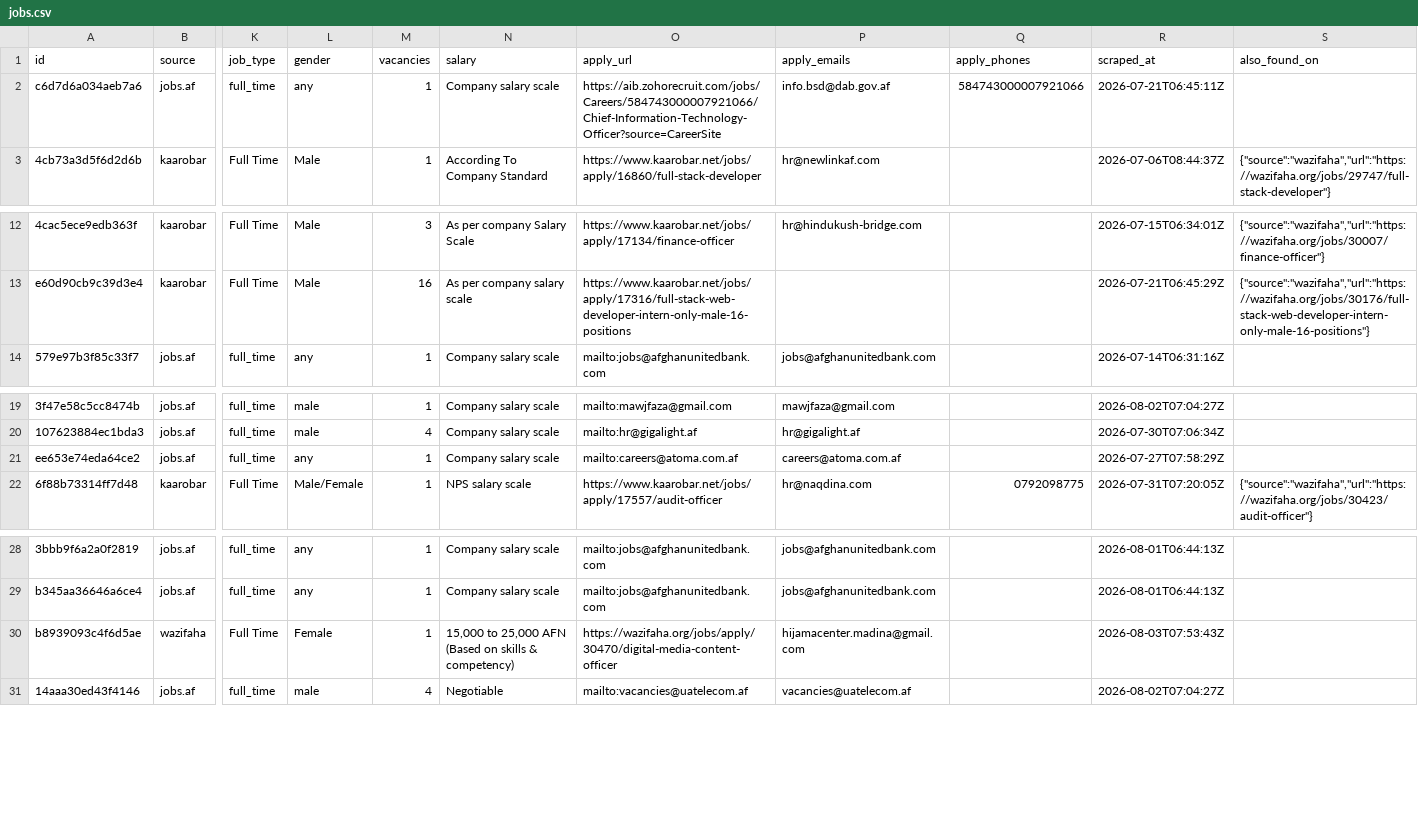
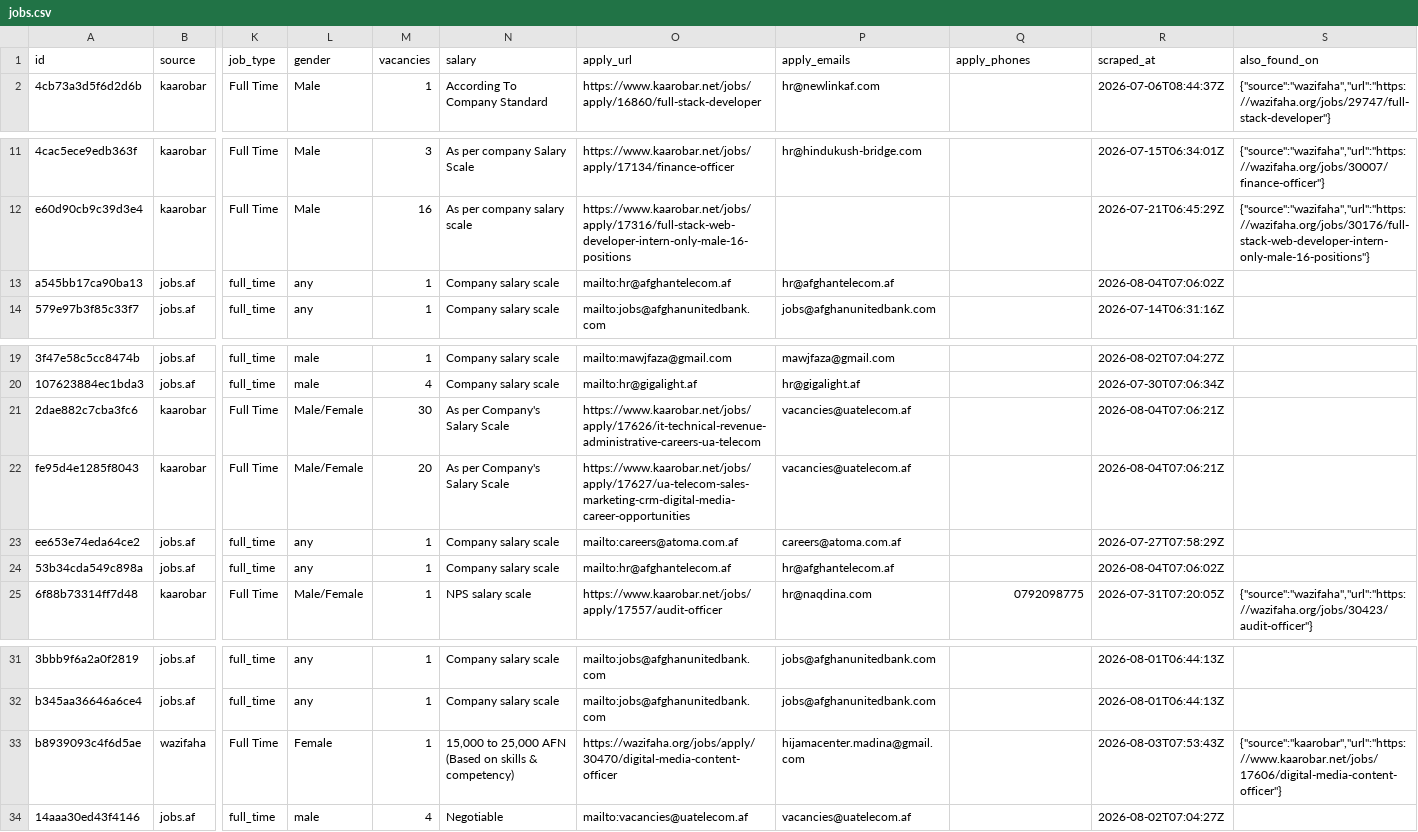
Before and after one commit to nasirkhansayyad132/jobsaf-tracker, a CSV file: data/jobs.csv, drawn as a sheet; only a part is shown, gaps mark what is left out; removed rows and columns are numbered as before the commit, all else as after; rows hold the shown columns only; the diff names each change by its address in the sheet, - before the commit and + after, or states it on an @@ line.

```diff
--- a/data/jobs.csv
+++ b/data/jobs.csv
-row 2: c6d7d6a034aeb7a6 | jobs.af | full_time | any | 1 | Company salary scale | https://aib.zohorecruit.com/jobs/Careers/584743000007921066/Chief-Information-Technology-Officer?source=CareerSite | info.bsd@dab.gov.af | 584743000007921066 | 2026-07-21T06:45:11Z
+row 13: a545bb17ca90ba13 | jobs.af | full_time | any | 1 | Company salary scale | mailto:hr@afghantelecom.af | hr@afghantelecom.af |  | 2026-08-04T07:06:02Z
+row 21: 2dae882c7cba3fc6 | kaarobar | Full Time | Male/Female | 30 | As per Company's Salary Scale | https://www.kaarobar.net/jobs/apply/17626/it-technical-revenue-administrative-careers-ua-telecom | vacancies@uatelecom.af |  | 2026-08-04T07:06:21Z
+row 22: fe95d4e1285f8043 | kaarobar | Full Time | Male/Female | 20 | As per Company's Salary Scale | https://www.kaarobar.net/jobs/apply/17627/ua-telecom-sales-marketing-crm-digital-media-career-opportunities | vacancies@uatelecom.af |  | 2026-08-04T07:06:21Z
+row 24: 53b34cda549c898a | jobs.af | full_time | any | 1 | Company salary scale | mailto:hr@afghantelecom.af | hr@afghantelecom.af |  | 2026-08-04T07:06:02Z
-S33 (also_found_on): (empty)
+S33 (also_found_on): {"source":"kaarobar","url":"https://www.kaarobar.net/jobs/17606/digital-media-content-officer"}
```
Also changed, not shown: 2 other files.
